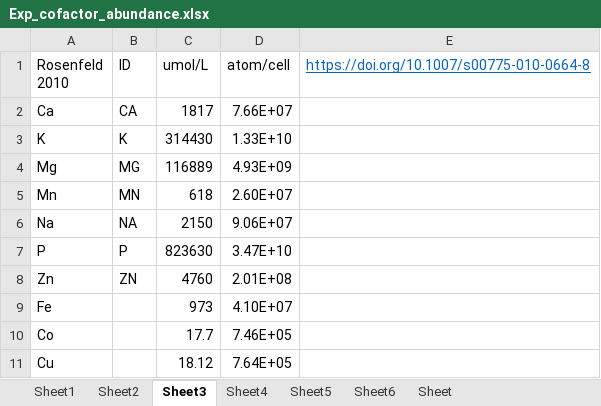
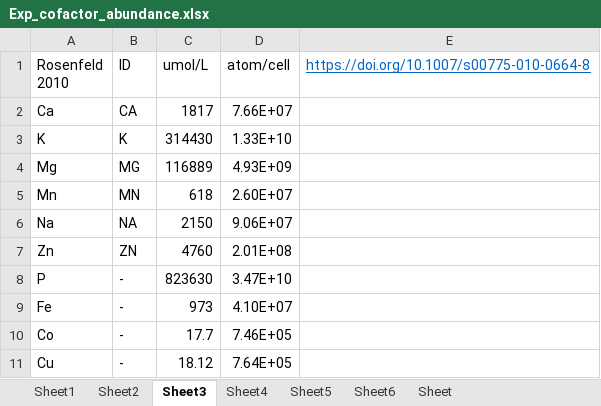
Before and after one commit to SysBioChalmers/CofactorYeast, an Excel workbook: Data/Exp_cofactor_abundance.xlsx, sheet Sheet3, drawn as a sheet; values as stored, in another font and other column widths than the file's, no borders; removed rows and columns are numbered as before the commit, all else as after; the diff names each change by its address in the sheet, - before the commit and + after, or states it on an @@ line.

```diff
--- a/Data/Exp_cofactor_abundance.xlsx (sheet Sheet3)
+++ b/Data/Exp_cofactor_abundance.xlsx (sheet Sheet3)
-row 7: P | P | 823630 | 3.47E+10
+row 8: P | - | 823630 | 3.47E+10
-B9:B11 (ID): (empty)
+B9:B11 (ID): -
```
Also changed, not shown: sheet Sheet1, sheet Sheet6, sheet Sheet5, sheet Sheet4, sheet Sheet2, formulas that keep their value, Data/manual_update.xlsx, 11 other files.
